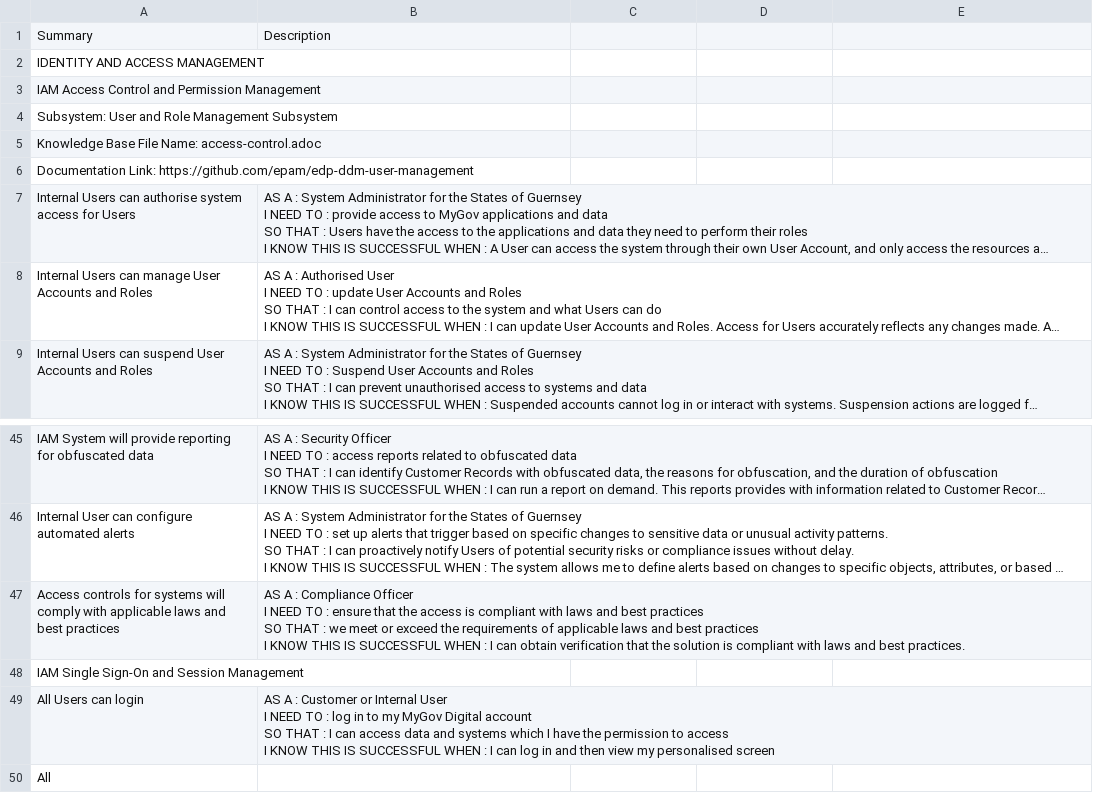
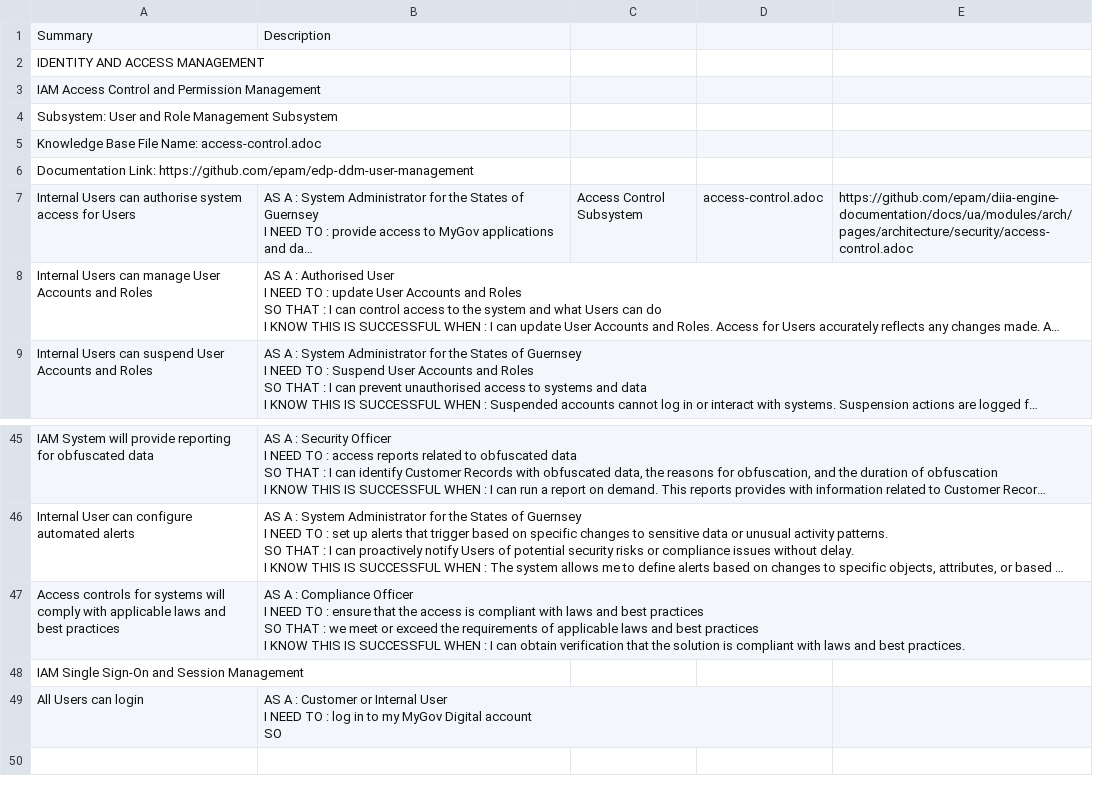
Before and after one commit to abgusar/SoC_test, a CSV file: SoC_example.csv, drawn as a sheet; only a part is shown, gaps mark what is left out; long unchanged cells end in …; ↵ is a line break in a cell; the diff names each change by its address in the sheet, - before the commit and + after, or states it on an @@ line.

Commit message:
Update SoC_example.csv

```diff
--- a/SoC_example.csv
+++ b/SoC_example.csv
-C7: (empty)
+C7: Access Control Subsystem
-D7: (empty)
+D7: access-control.adoc
-E7: (empty)
+E7: https://github.com/epam/diia-engine-documentation/docs/ua/modules/arch/pages/architecture/security/access-control.adoc
-B49: …account ↵ SO THAT : I can access data and systems which I have the permission to access ↵ I KNOW THIS IS SUCCESSFUL WHEN : I can log in and then view my personalised screen
+B49: …account ↵ SO
-row 50: All
```
